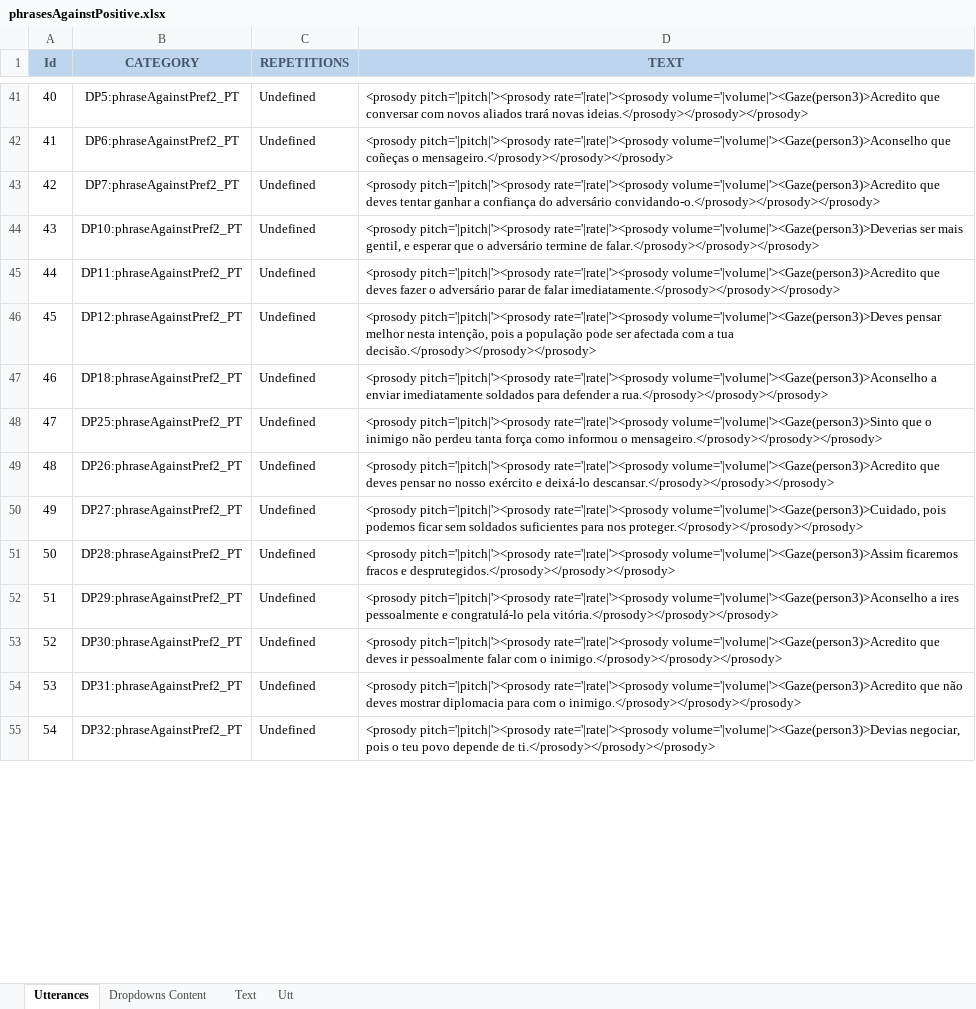
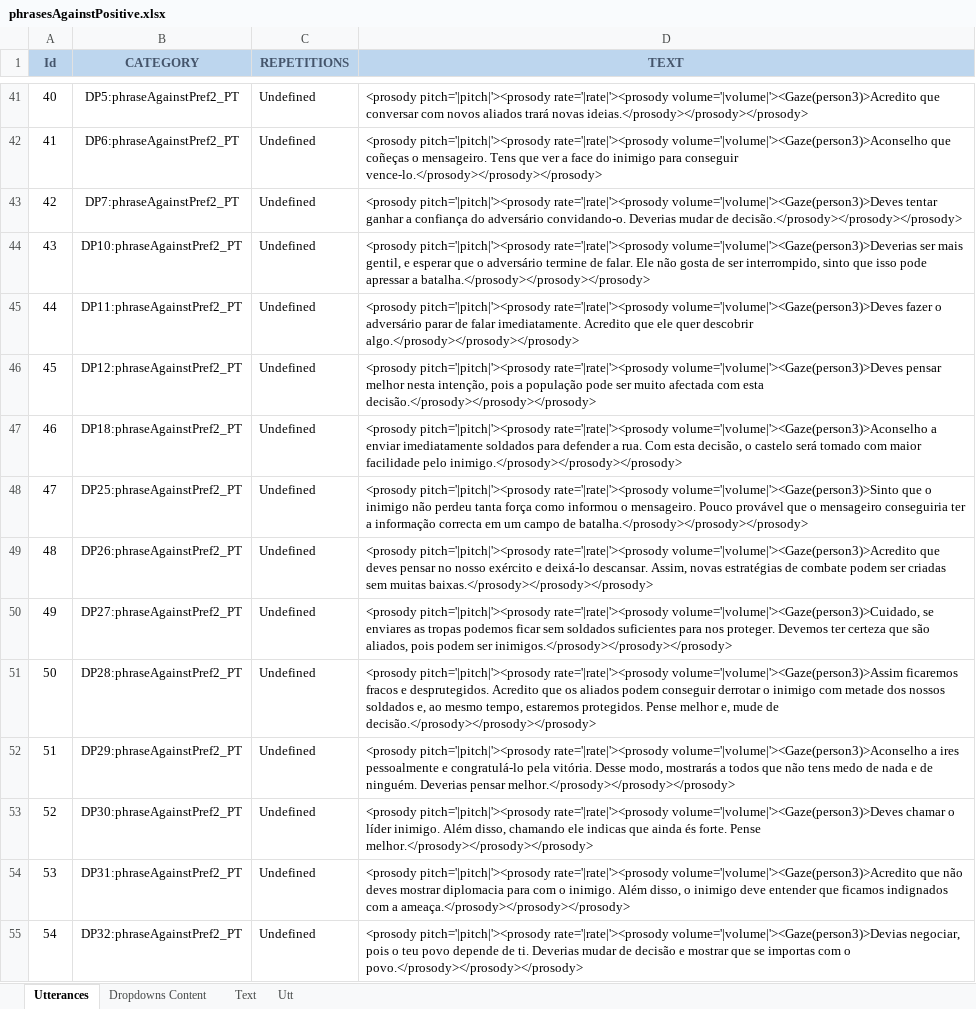
Before and after one commit to MariaJoseF/Storytelling_SR, an Excel workbook: SOP/Utterances/phrasesAgainstPositive.xlsx, sheet Utterances, drawn as a sheet; only a part is shown, gaps mark what is left out; values as stored, in another font and other column widths than the file's, no borders; table styles not drawn; the diff covers the shown part only; the diff names each change by its address in the sheet, - before the commit and + after, or states it on an @@ line.

```diff
--- a/SOP/Utterances/phrasesAgainstPositive.xlsx (sheet Utterances)
+++ b/SOP/Utterances/phrasesAgainstPositive.xlsx (sheet Utterances)
-D42 (TEXT): …coñeças o mensageiro.</prosody></prosody></prosody>
+D42 (TEXT): …coñeças o mensageiro. Tens que ver a face do inimigo para conseguir vence-lo.</prosody></prosody></prosody>
-D43 (TEXT): …pitch='|pitch|'><prosody rate='|rate|'><prosody volume='|volume|'><Gaze(person3)>Acredito que deves tentar ganhar a confiança do adversário convidando-o.</prosody></prosody></prosody>
+D43 (TEXT): …pitch='|pitch|'><prosody rate='|rate|'><prosody volume='|volume|'><Gaze(person3)>Deves tentar ganhar a confiança do adversário convidando-o. Deverias mudar de decisão.</prosody></prosody></prosody>
-D44 (TEXT): …termine de falar.</prosody></prosody></prosody>
+D44 (TEXT): …termine de falar. Ele não gosta de ser interrompido, sinto que isso pode apressar a batalha.</prosody></prosody></prosody>
-D45 (TEXT): …pitch='|pitch|'><prosody rate='|rate|'><prosody volume='|volume|'><Gaze(person3)>Acredito que deves fazer o adversário parar de falar imediatamente.</prosody></prosody></prosody>
+D45 (TEXT): …pitch='|pitch|'><prosody rate='|rate|'><prosody volume='|volume|'><Gaze(person3)>Deves fazer o adversário parar de falar imediatamente. Acredito que ele quer descobrir algo.</prosody></prosody></prosody>
-D46 (TEXT): …pode ser afectada com a tua decisão.</prosody></prosody></prosody>
+D46 (TEXT): …pode ser muito afectada com esta decisão.</prosody></prosody></prosody>
-D47 (TEXT): …defender a rua.</prosody></prosody></prosody>
+D47 (TEXT): …defender a rua. Com esta decisão, o castelo será tomado com maior facilidade pelo inimigo.</prosody></prosody></prosody>
-D48 (TEXT): …informou o mensageiro.</prosody></prosody></prosody>
+D48 (TEXT): …informou o mensageiro. Pouco provável que o mensageiro conseguiria ter a informação correcta em um campo de batalha.</prosody></prosody></prosody>
-D49 (TEXT): …e deixá-lo descansar.</prosody></prosody></prosody>
+D49 (TEXT): …e deixá-lo descansar. Assim, novas estratégias de combate podem ser criadas sem muitas baixas.</prosody></prosody></prosody>
-D50 (TEXT): …rate='|rate|'><prosody volume='|volume|'><Gaze(person3)>Cuidado, pois podemos ficar sem soldados suficientes para nos proteger.</prosody></prosody></prosody>
+D50 (TEXT): …rate='|rate|'><prosody volume='|volume|'><Gaze(person3)>Cuidado, se enviares as tropas podemos ficar sem soldados suficientes para nos proteger. Devemos ter certeza que são aliados, pois podem ser inimigos.</prosody></prosody></prosody>
-D51 (TEXT): …fracos e desprutegidos.</prosody></prosody></prosody>
+D51 (TEXT): …fracos e desprutegidos. Acredito que os aliados podem conseguir derrotar o inimigo com metade dos nossos soldados e, ao mesmo tempo, estaremos protegidos. Pense melhor e, mude de decisão.</prosody></prosody></prosody>
-D52 (TEXT): …congratulá-lo pela vitória.</prosody></prosody></prosody>
+D52 (TEXT): …congratulá-lo pela vitória. Desse modo, mostrarás a todos que não tens medo de nada e de ninguém. Deverias pensar melhor.</prosody></prosody></prosody>
-D53 (TEXT): …pitch='|pitch|'><prosody rate='|rate|'><prosody volume='|volume|'><Gaze(person3)>Acredito que deves ir pessoalmente falar com o inimigo.</prosody></prosody></prosody>
+D53 (TEXT): …pitch='|pitch|'><prosody rate='|rate|'><prosody volume='|volume|'><Gaze(person3)>Deves chamar o líder inimigo. Além disso, chamando ele indicas que ainda és forte. Pense melhor.</prosody></prosody></prosody>
-D54 (TEXT): …com o inimigo.</prosody></prosody></prosody>
+D54 (TEXT): …com o inimigo. Além disso, o inimigo deve entender que ficamos indignados com a ameaça.</prosody></prosody></prosody>
-D55 (TEXT): …depende de ti.</prosody></prosody></prosody>
+D55 (TEXT): …depende de ti. Deverias mudar de decisão e mostrar que se importas com o povo.</prosody></prosody></prosody>
```
Also changed, not shown: 150 edited cells elsewhere in this sheet, sheet Text, 12 other files.
